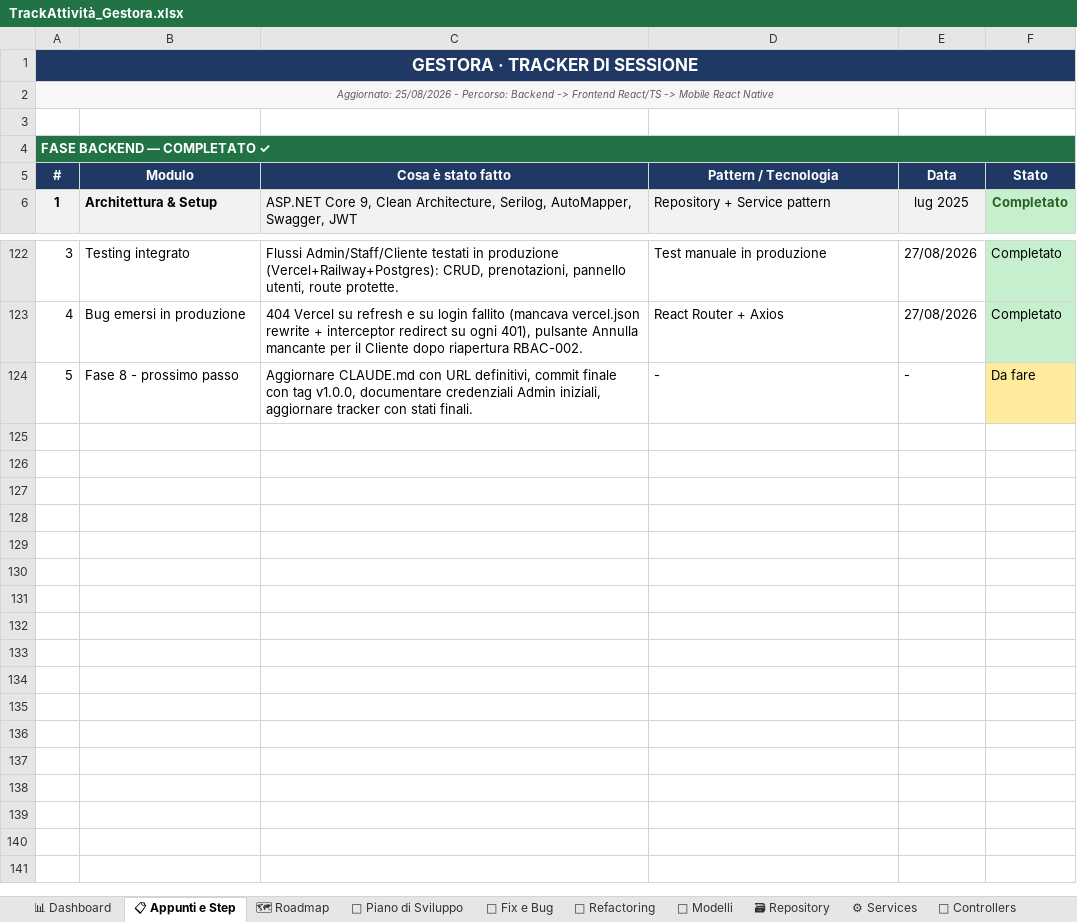
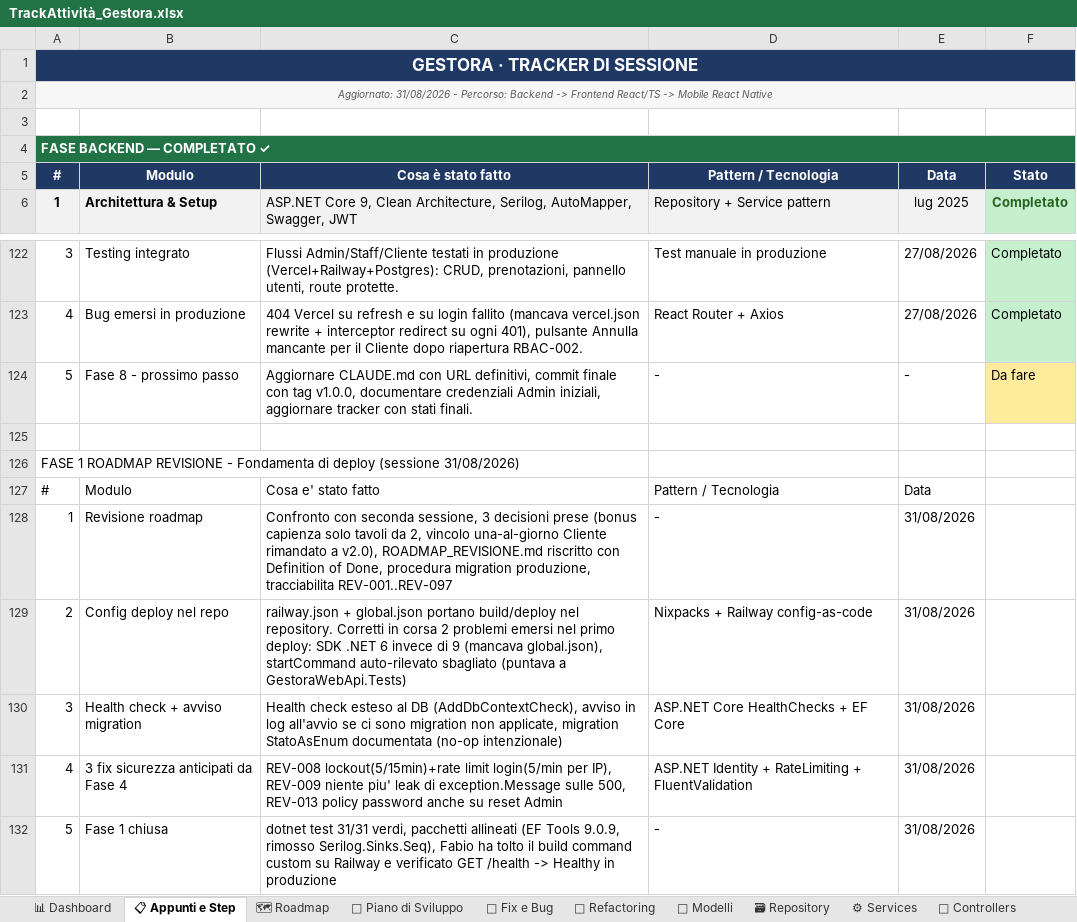
Before and after one commit to iacurtofabio-ui/Gestora-Project, an Excel workbook: TrackAttività_Gestora.xlsx, sheet 📋 Appunti e Step, drawn as a sheet; only a part is shown, gaps mark what is left out; values as stored, in another font and other column widths than the file's, no borders; the diff names each change by its address in the sheet, - before the commit and + after, or states it on an @@ line.

```diff
--- a/TrackAttività_Gestora.xlsx (sheet 📋 Appunti e Step)
+++ b/TrackAttività_Gestora.xlsx (sheet 📋 Appunti e Step)
-A2: Aggiornato: 25/08/2026 - Percorso:…
+A2: Aggiornato: 31/08/2026 - Percorso:…
+row 125: (empty)
+row 126: FASE 1 ROADMAP REVISIONE - Fondamenta di deploy (sessione 31/08/2026)
+row 127: # | Modulo | Cosa e' stato fatto | Pattern / Tecnologia | Data
+row 128: 1 | Revisione roadmap | Confronto con seconda sessione, 3 decisioni prese (bonus capienza solo tavoli da 2, vincolo una-al-giorno Cliente rimandato a v2.0), ROADMAP_REVISIONE.md riscritto con Definition of Done, procedura migration produzione, tracciabilita REV-001..REV-097 | - | 31/08/2026
+row 129: 2 | Config deploy nel repo | railway.json + global.json portano build/deploy nel repository. Corretti in corsa 2 problemi emersi nel primo deploy: SDK .NET 6 invece di 9 (mancava global.json), startCommand auto-rilevato sbagliato (puntava a GestoraWebApi.Tests) | Nixpacks + Railway config-as-code | 31/08/2026
+row 130: 3 | Health check + avviso migration | Health check esteso al DB (AddDbContextCheck), avviso in log all'avvio se ci sono migration non applicate, migration StatoAsEnum documentata (no-op intenzionale) | ASP.NET Core HealthChecks + EF Core | 31/08/2026
+row 131: 4 | 3 fix sicurezza anticipati da Fase 4 | REV-008 lockout(5/15min)+rate limit login(5/min per IP), REV-009 niente piu' leak di exception.Message sulle 500, REV-013 policy password anche su reset Admin | ASP.NET Identity + RateLimiting + FluentValidation | 31/08/2026
+row 132: 5 | Fase 1 chiusa | dotnet test 31/31 verdi, pacchetti allineati (EF Tools 9.0.9, rimosso Serilog.Sinks.Seq), Fabio ha tolto il build command custom su Railway e verificato GET /health -> Healthy in produzione | - | 31/08/2026
```
Also changed, not shown: sheet 📅 Piano di Sviluppo, sheet 🐛 Fix e Bug, sheet 📊 Dashboard, 16 other files.
